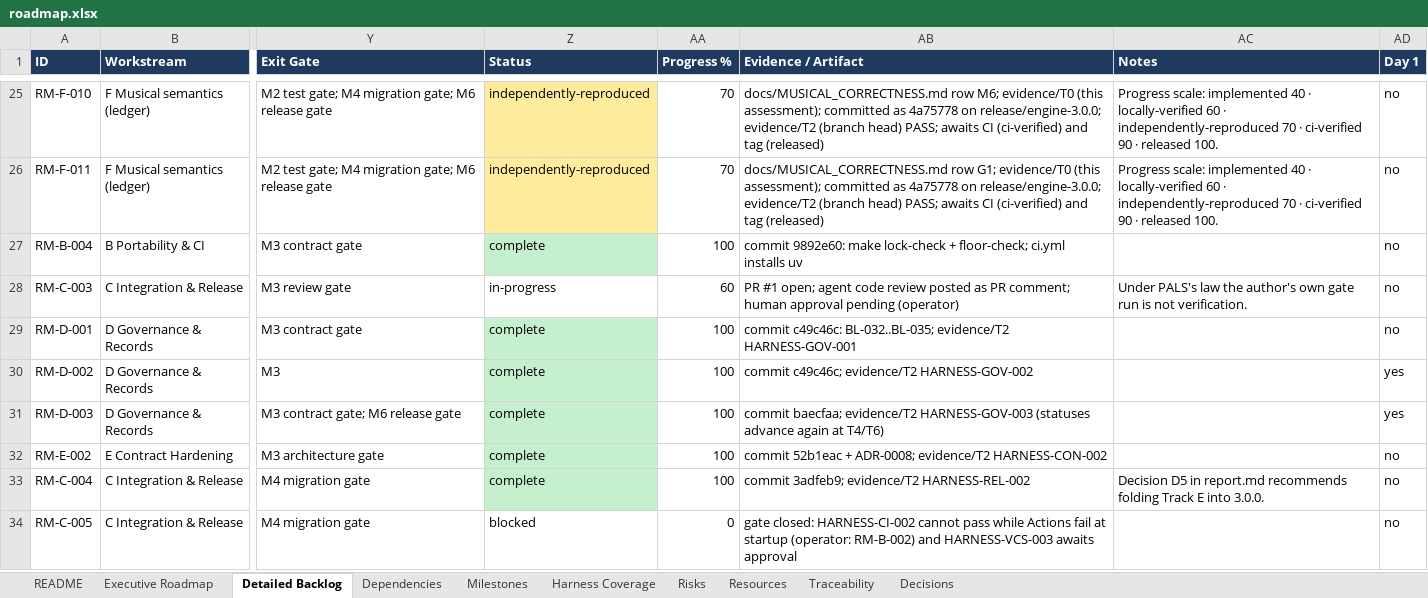
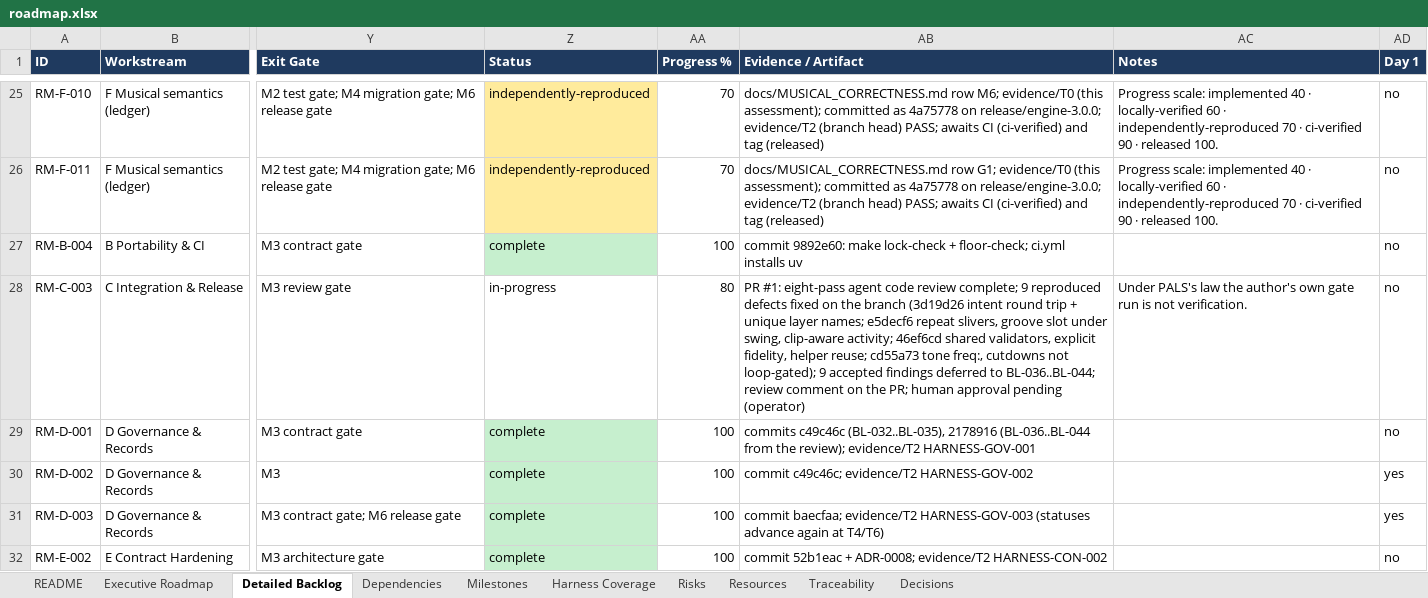
Before and after one commit to pedroanisio/audioforge, an Excel workbook: docs/evolution/roadmap.xlsx, sheet Detailed Backlog, drawn as a sheet; only a part is shown, gaps mark what is left out; the shorter side is filled out with more unchanged rows; values as stored, in another font and other column widths than the file's, no borders; table styles not drawn; the diff names each change by its address in the sheet, - before the commit and + after, or states it on an @@ line.

```diff
--- a/docs/evolution/roadmap.xlsx (sheet Detailed Backlog)
+++ b/docs/evolution/roadmap.xlsx (sheet Detailed Backlog)
-AA28 (Progress %): 60
+AA28 (Progress %): 80
-AB28 (Evidence / Artifact): PR #1 open; agent code review posted as PR comment; human approval…
+AB28 (Evidence / Artifact): PR #1: eight-pass agent code review complete; 9 reproduced defects fixed on the branch (3d19d26 intent round trip + unique layer names; e5decf6 repeat slivers, groove slot under swing, clip-aware activity; 46ef6cd shared validators, explicit fidelity, helper reuse; cd55a73 tone freq:, cutdowns not loop-gated); 9 accepted findings deferred to BL-036..BL-044; review comment on the PR; human approval…
-AB29 (Evidence / Artifact): commit c49c46c: BL-032..BL-035; evidence/T2 HARNESS-GOV-001
+AB29 (Evidence / Artifact): commits c49c46c (BL-032..BL-035), 2178916 (BL-036..BL-044 from the review); evidence/T2 HARNESS-GOV-001
```
Also changed, not shown: 1 other file.
